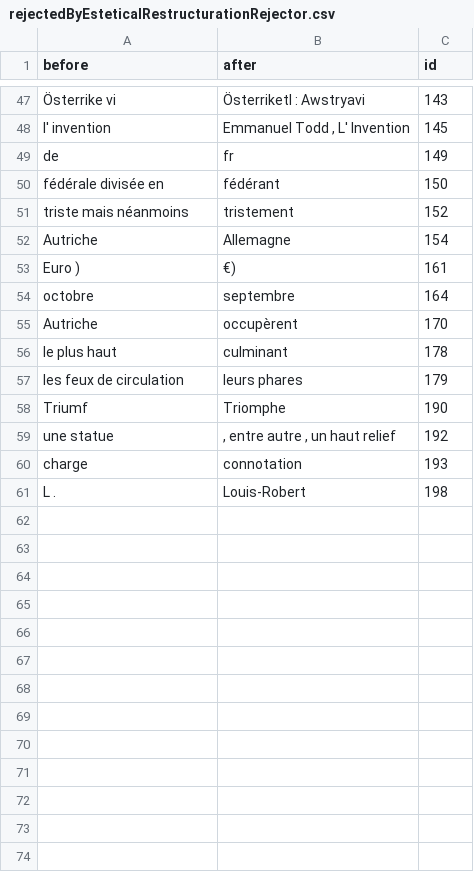
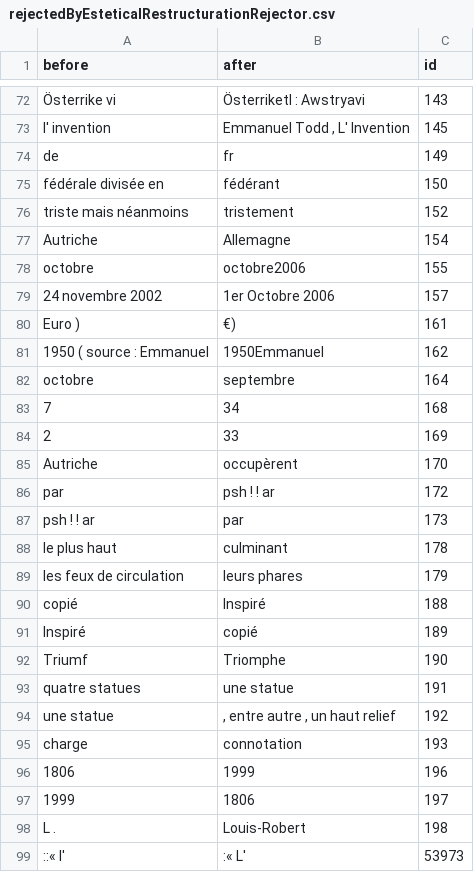
Before and after one commit to AlexGinestra/initiationRecherche, a CSV file: wicopaco2csv/rejectedByEsteticalRestructurationRejector.csv, drawn as a sheet; only a part is shown, gaps mark what is left out; the diff covers the shown part only.

```diff
--- a/wicopaco2csv/rejectedByEsteticalRestructurationRejector.csv
+++ b/wicopaco2csv/rejectedByEsteticalRestructurationRejector.csv
@@ -52,10 +77,23 @@ triste mais néanmoins	tristement	152
 Autriche	Allemagne	154
+octobre	octobre2006	155
+24 novembre 2002	1er Octobre 2006	157
 Euro )	€)	161
+1950 ( source : Emmanuel	1950Emmanuel	162
 octobre	septembre	164
+7	34	168
+2	33	169
 Autriche	occupèrent	170
+par	psh ! ! ar	172
+psh ! ! ar	par	173
 le plus haut	culminant	178
 les feux de circulation	leurs phares	179
+copié	Inspiré	188
+Inspiré	copié	189
 Triumf	Triomphe	190
+quatre statues	une statue	191
 une statue	, entre autre , un haut relief	192
 charge	connotation	193
+1806	1999	196
+1999	1806	197
 L .	Louis-Robert	198
+::« l'	:« L'	53973
```
Also changed, not shown: 25 added rows elsewhere in this file, 16 other files.
